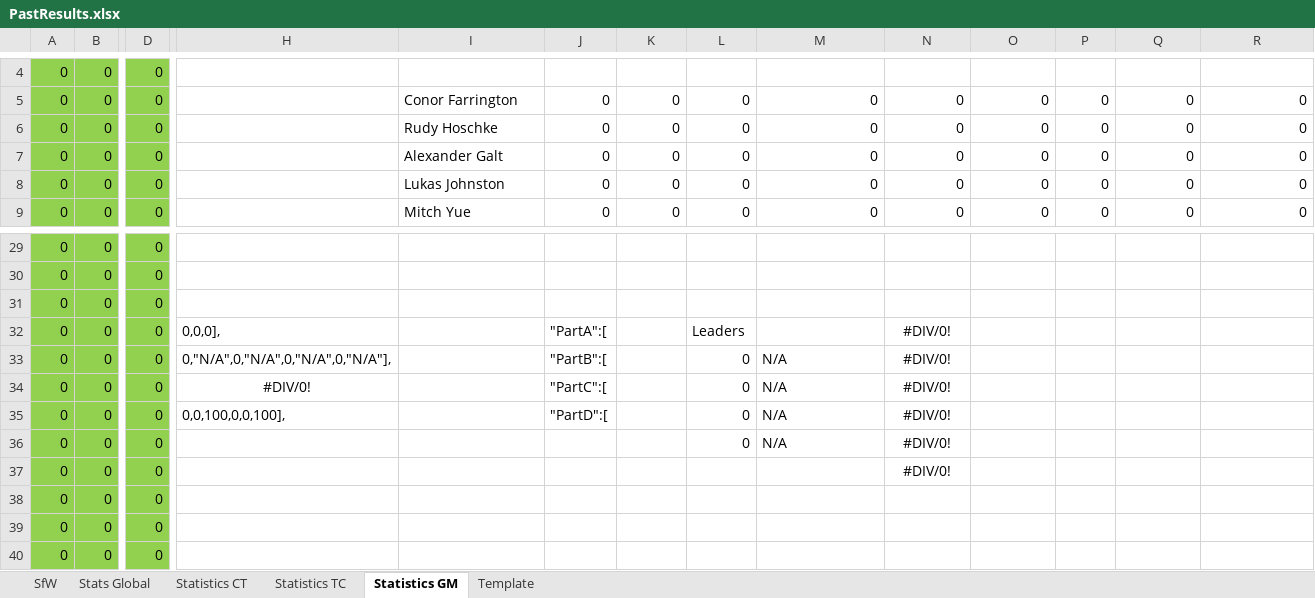
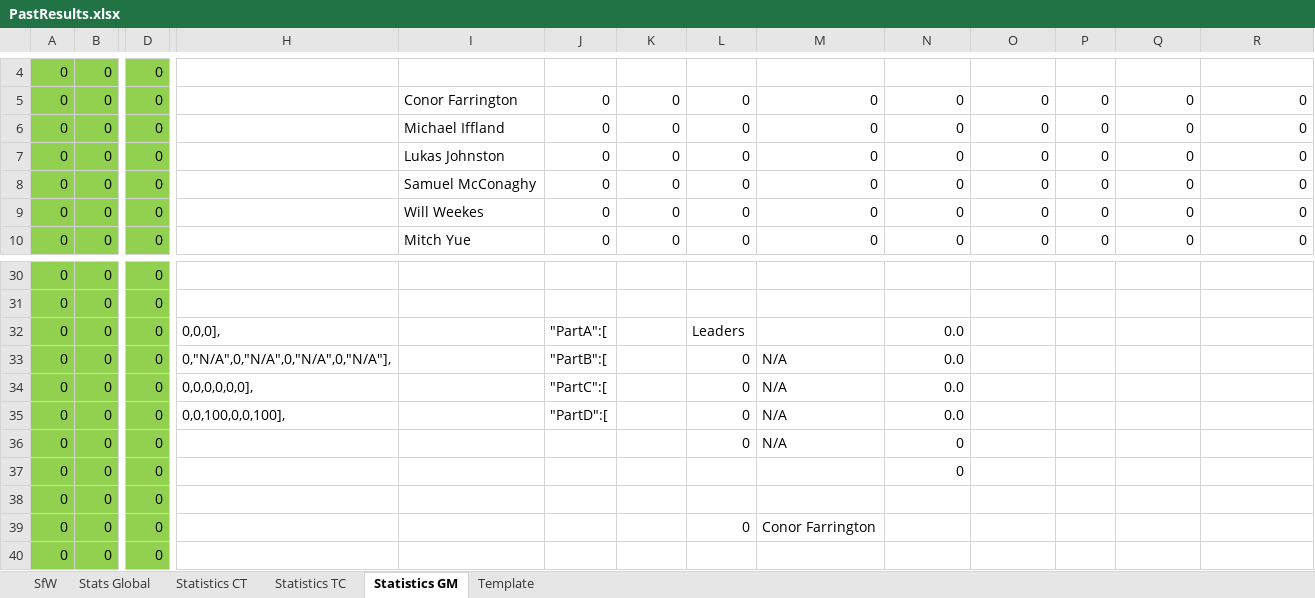
Before and after one commit to KingGoose20/LTBO, an Excel workbook: Other Files/PastResults.xlsx, sheet Statistics GM, drawn as a sheet; only a part is shown, gaps mark what is left out; values as stored, in another font and other column widths than the file's, no borders; table styles not drawn; removed rows and columns are numbered as before the commit, all else as after; rows hold the shown columns only; the diff names each change by its address in the sheet, - before the commit and + after, or states it on an @@ line.

```diff
--- a/Other Files/PastResults.xlsx (sheet Statistics GM)
+++ b/Other Files/PastResults.xlsx (sheet Statistics GM)
-row 6: 0 | 0 | 0 |  | Rudy Hoschke | 0 | 0 | 0 | 0 | 0 | 0 | 0 | 0 | 0
-I6: Alexander Galt
+I6: Michael Iffland
+row 8: 0 | 0 | 0 |  | Samuel McConaghy | 0 | 0 | 0 | 0 | 0 | 0 | 0 | 0 | 0
+row 9: 0 | 0 | 0 |  | Will Weekes | 0 | 0 | 0 | 0 | 0 | 0 | 0 | 0 | 0
+row 32: 0 | 0 | 0 | 0,0,0], |  | "PartA":[ |  | Leaders |  | 0.0
+row 33: 0 | 0 | 0 | 0,"N/A",0,"N/A",0,"N/A",0,"N/A"], |  | "PartB":[ |  | 0 | N/A | 0.0
+row 34: 0 | 0 | 0 | 0,0,0,0,0,0], |  | "PartC":[ |  | 0 | N/A | 0.0
+row 35: 0 | 0 | 0 | 0,0,100,0,0,100], |  | "PartD":[ |  | 0 | N/A | 0.0
+row 36: 0 | 0 | 0 |  |  |  |  | 0 | N/A | 0
+row 37: 0 | 0 | 0 |  |  |  |  |  |  | 0
-row 32: 0 | 0 | 0 | 0,0,0], |  | "PartA":[ |  | Leaders |  | #DIV/0!
-row 33: 0 | 0 | 0 | 0,"N/A",0,"N/A",0,"N/A",0,"N/A"], |  | "PartB":[ |  | 0 | N/A | #DIV/0!
-row 34: 0 | 0 | 0 | #DIV/0! |  | "PartC":[ |  | 0 | N/A | #DIV/0!
-row 35: 0 | 0 | 0 | 0,0,100,0,0,100], |  | "PartD":[ |  | 0 | N/A | #DIV/0!
-M39: N/A
+M39: Conor Farrington
-N39: #DIV/0!
+N39: (empty)
-row 37: 0 | 0 | 0 |  |  |  |  |  |  | #DIV/0!
-row 38: 0 | 0 | 0
-row 39: 0 | 0 | 0
```
Also changed, not shown: sheet Statistics CT, sheet Statistics TC, sheet SfW, sheet Template, formulas that keep their value, 1 other file.
